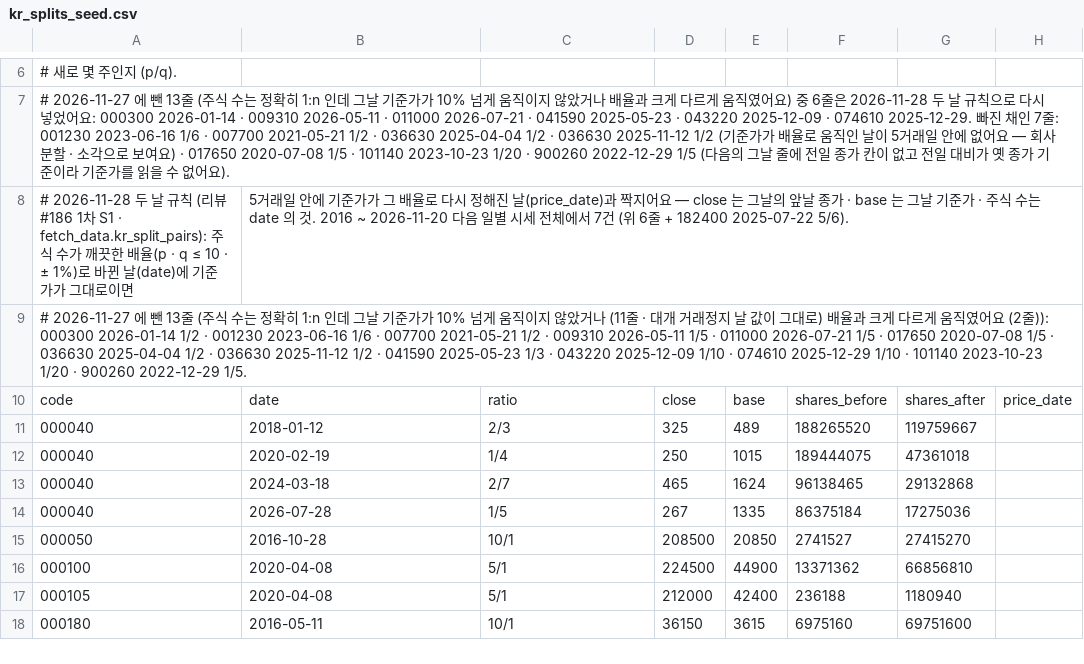
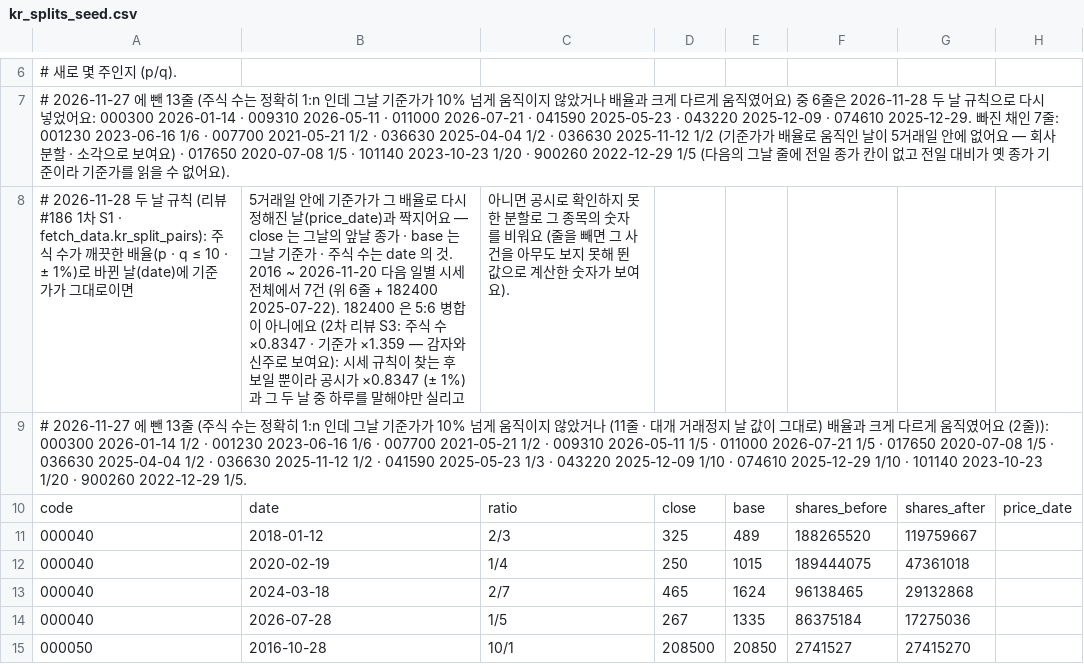
Before and after one commit to jacksungjinlee/baepsae, a CSV file: data/kr_splits_seed.csv, drawn as a sheet; only a part is shown, gaps mark what is left out; the shorter side is filled out with more unchanged rows.

```diff
--- a/data/kr_splits_seed.csv
+++ b/data/kr_splits_seed.csv
@@ -7,3 +7,3 @@
 # 2026-11-27 에 뺀 13줄 (주식 수는 정확히 1:n 인데 그날 기준가가 10% 넘게 움직이지 않았거나 배율과 크게 다르게 움직였어요) 중 6줄은 2026-11-28 두 날 규칙으로 다시 넣었어요: 000300 2026-01-14 · 009310 2026-05-11 · 011000 2026-07-21 · 041590 2025-05-23 · 043220 2025-12-09 · 074610 2025-12-29. 빠진 채인 7줄: 001230 2023-06-16 1/6 · 007700 2021-05-21 1/2 · 036630 2025-04-04 1/2 · 036630 2025-11-12 1/2 (기준가가 배율로 움직인 날이 5거래일 안에 없어요 — 회사분할 · 소각으로 보여요) · 017650 2020-07-08 1/5 · 101140 2023-10-23 1/20 · 900260 2022-12-29 1/5 (다음의 그날 줄에 전일 종가 칸이 없고 전일 대비가 옛 종가 기준이라 기준가를 읽을 수 없어요).
-# 2026-11-28 두 날 규칙 (리뷰 #186 1차 S1 · fetch_data.kr_split_pairs): 주식 수가 깨끗한 배율(p · q ≤ 10 · ± 1%)로 바뀐 날(date)에 기준가가 그대로이면, 5거래일 안에 기준가가 그 배율로 다시 정해진 날(price_date)과 짝지어요 — close 는 그날의 앞날 종가 · base 는 그날 기준가 · 주식 수는 date 의 것. 2016 ~ 2026-11-20 다음 일별 시세 전체에서 7건 (위 6줄 + 182400 2025-07-22 5/6).
+# 2026-11-28 두 날 규칙 (리뷰 #186 1차 S1 · fetch_data.kr_split_pairs): 주식 수가 깨끗한 배율(p · q ≤ 10 · ± 1%)로 바뀐 날(date)에 기준가가 그대로이면, 5거래일 안에 기준가가 그 배율로 다시 정해진 날(price_date)과 짝지어요 — close 는 그날의 앞날 종가 · base 는 그날 기준가 · 주식 수는 date 의 것. 2016 ~ 2026-11-20 다음 일별 시세 전체에서 7건 (위 6줄 + 182400 2025-07-22). 182400 은 5:6 병합이 아니에요 (2차 리뷰 S3: 주식 수 ×0.8347 · 기준가 ×1.359 — 감자와 신주로 보여요): 시세 규칙이 찾는 후보일 뿐이라 공시가 ×0.8347 (± 1%) 과 그 두 날 중 하루를 말해야만 실리고, 아니면 공시로 확인하지 못한 분할로 그 종목의 숫자를 비워요 (줄을 빼면 그 사건을 아무도 보지 못해 뛴 값으로 계산한 숫자가 보여요).
 # 2026-11-27 에 뺀 13줄 (주식 수는 정확히 1:n 인데 그날 기준가가 10% 넘게 움직이지 않았거나 (11줄 · 대개 거래정지 날 값이 그대로) 배율과 크게 다르게 움직였어요 (2줄)): 000300 2026-01-14 1/2 · 001230 2023-06-16 1/6 · 007700 2021-05-21 1/2 · 009310 2026-05-11 1/5 · 011000 2026-07-21 1/5 · 017650 2020-07-08 1/5 · 036630 2025-04-04 1/2 · 036630 2025-11-12 1/2 · 041590 2025-05-23 1/3 · 043220 2025-12-09 1/10 · 074610 2025-12-29 1/10 · 101140 2023-10-23 1/20 · 900260 2022-12-29 1/5.
```
Also changed, not shown: 13 other files.
